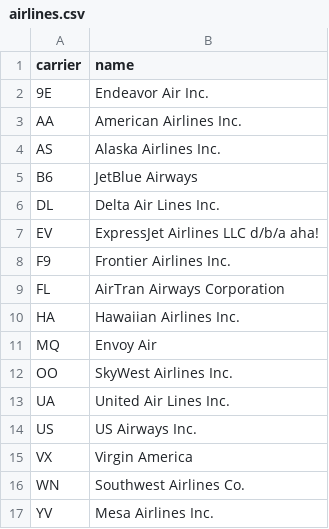
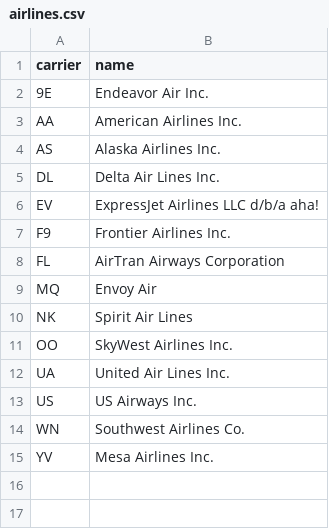
Before and after one commit to jabenninghoff/mspflights, a CSV file: data-raw/airlines.csv, drawn as a sheet.

Commit message:
Update airlines for new flights data

```diff
--- a/data-raw/airlines.csv
+++ b/data-raw/airlines.csv
@@ -4,3 +4,2 @@ AA,American Airlines Inc.
 AS,Alaska Airlines Inc.
-B6,JetBlue Airways
 DL,Delta Air Lines Inc.
@@ -9,4 +8,4 @@ F9,Frontier Airlines Inc.
 FL,AirTran Airways Corporation
-HA,Hawaiian Airlines Inc.
 MQ,Envoy Air
+NK,Spirit Air Lines
 OO,SkyWest Airlines Inc.
@@ -14,3 +13,2 @@ UA,United Air Lines Inc.
 US,US Airways Inc.
-VX,Virgin America
 WN,Southwest Airlines Co.
```
Also changed, not shown: 2 other files.
